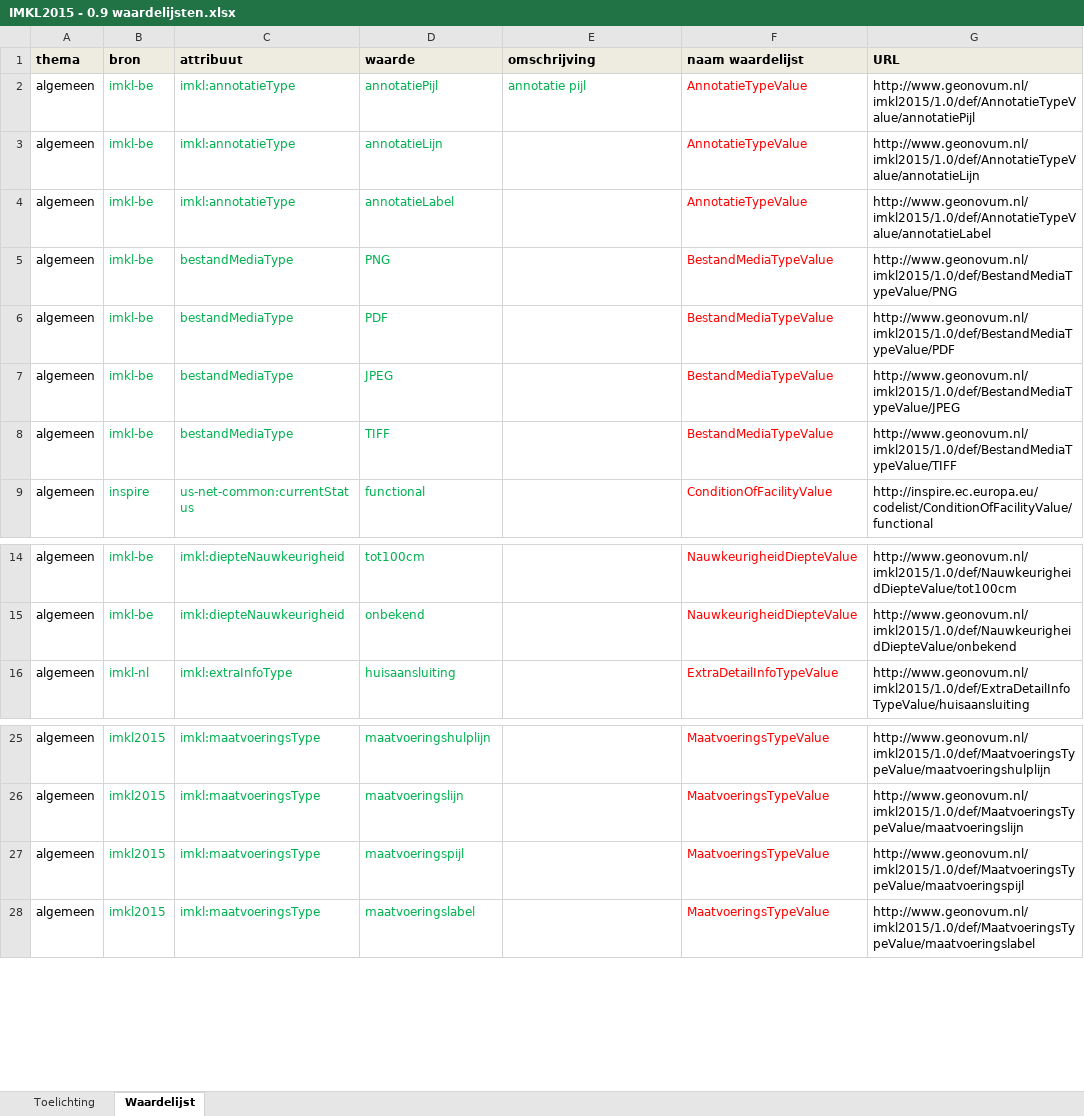
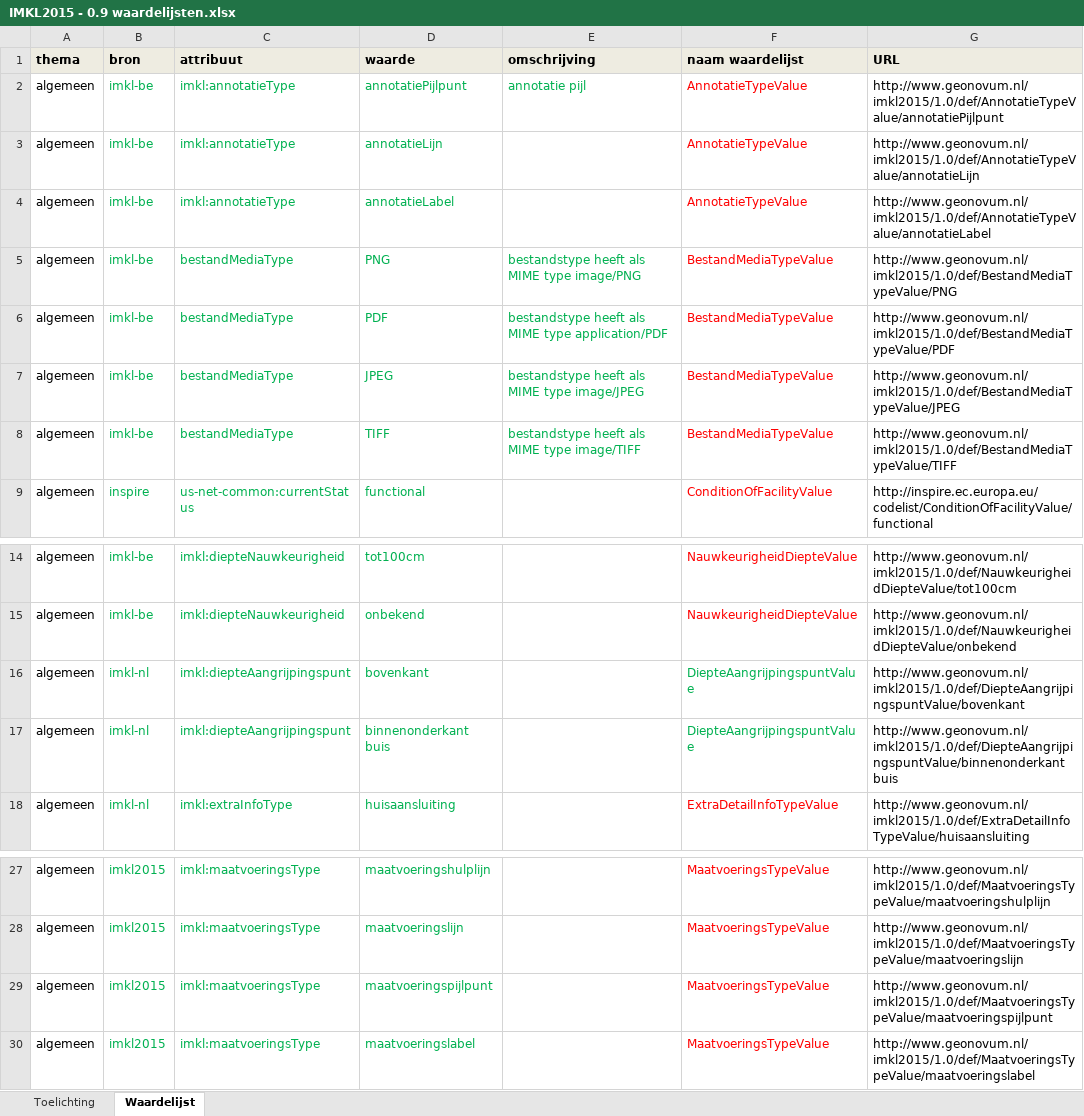
Before and after one commit to Geonovum/imkl2015-review, an Excel workbook: 3. waardelijsten/IMKL2015 - 0.9 waardelijsten.xlsx, sheet Waardelijst, drawn as a sheet; only a part is shown, gaps mark what is left out; values as stored, in another font and other column widths than the file's, no borders; addresses are those after the commit; the diff covers the shown part only; the diff names each change by its address in the sheet, - before the commit and + after, or states it on an @@ line.

Commit message:
Waarden aangepast en toegevoegd
pijl := pijlpunt
codelijst DiepteAangrijpingspunt toegevoegd.

```diff
--- a/3. waardelijsten/IMKL2015 - 0.9 waardelijsten.xlsx (sheet Waardelijst)
+++ b/3. waardelijsten/IMKL2015 - 0.9 waardelijsten.xlsx (sheet Waardelijst)
-D2 (waarde): annotatiePijl
+D2 (waarde): annotatiePijlpunt
-G2 (URL): http://www.geonovum.nl/imkl2015/1.0/def/AnnotatieTypeValue/annotatiePijl
+G2 (URL): http://www.geonovum.nl/imkl2015/1.0/def/AnnotatieTypeValue/annotatiePijlpunt
-E5 (omschrijving): (empty)
+E5 (omschrijving): bestandstype heeft als MIME type image/PNG
-E6 (omschrijving): (empty)
+E6 (omschrijving): bestandstype heeft als MIME type application/PDF
-E7 (omschrijving): (empty)
+E7 (omschrijving): bestandstype heeft als MIME type image/JPEG
-E8 (omschrijving): (empty)
+E8 (omschrijving): bestandstype heeft als MIME type image/TIFF
+row 16: algemeen | imkl-nl | imkl:diepteAangrijpingspunt | bovenkant |  | DiepteAangrijpingspuntValue | http://www.geonovum.nl/imkl2015/1.0/def/DiepteAangrijpingspuntValue/bovenkant
+row 17: algemeen | imkl-nl | imkl:diepteAangrijpingspunt | binnenonderkant buis |  | DiepteAangrijpingspuntValue | http://www.geonovum.nl/imkl2015/1.0/def/DiepteAangrijpingspuntValue/binnenonderkant buis
-D29 (waarde): maatvoeringspijl
+D29 (waarde): maatvoeringspijlpunt
-G29 (URL): http://www.geonovum.nl/imkl2015/1.0/def/MaatvoeringsTypeValue/maatvoeringspijl
+G29 (URL): http://www.geonovum.nl/imkl2015/1.0/def/MaatvoeringsTypeValue/maatvoeringspijlpunt
```
Also changed, not shown: 170 hidden or unhidden rows elsewhere in this sheet, formulas that keep their value.
